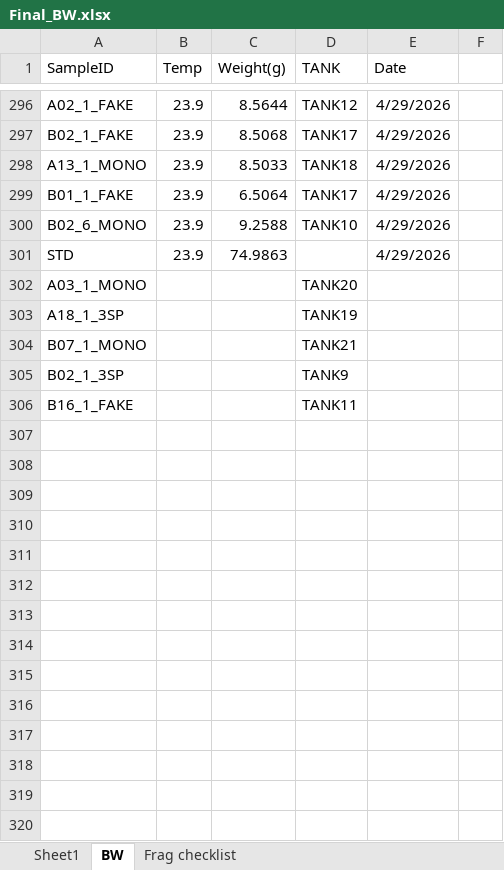
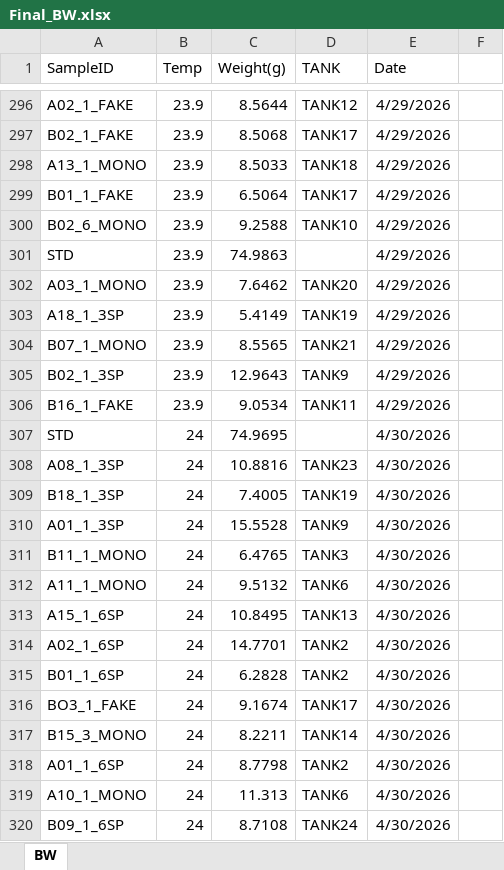
Before and after one commit to mayapow/biofac, an Excel workbook: Data/Final_BW.xlsx, sheet BW, drawn as a sheet; only a part is shown, gaps mark what is left out; values as stored, in another font and other column widths than the file's, no borders; removed rows and columns are numbered as before the commit, all else as after; the diff covers the shown part only; the diff names each change by its address in the sheet, - before the commit and + after, or states it on an @@ line.

```diff
--- a/Data/Final_BW.xlsx (sheet BW)
+++ b/Data/Final_BW.xlsx (sheet BW)
-sheet tab: Sheet1
-sheet tab: Frag checklist
-row 302: A03_1_MONO |  |  | TANK20
-row 303: A18_1_3SP |  |  | TANK19
-row 304: B07_1_MONO |  |  | TANK21
-row 305: B02_1_3SP |  |  | TANK9
-row 306: B16_1_FAKE |  |  | TANK11
+row 302: A03_1_MONO | 23.9 | 7.6462 | TANK20 | 4/29/2026
+row 303: A18_1_3SP | 23.9 | 5.4149 | TANK19 | 4/29/2026
+row 304: B07_1_MONO | 23.9 | 8.5565 | TANK21 | 4/29/2026
+row 305: B02_1_3SP | 23.9 | 12.9643 | TANK9 | 4/29/2026
+row 306: B16_1_FAKE | 23.9 | 9.0534 | TANK11 | 4/29/2026
+row 307: STD | 24 | 74.9695 |  | 4/30/2026
+row 308: A08_1_3SP | 24 | 10.8816 | TANK23 | 4/30/2026
+row 309: B18_1_3SP | 24 | 7.4005 | TANK19 | 4/30/2026
+row 310: A01_1_3SP | 24 | 15.5528 | TANK9 | 4/30/2026
+row 311: B11_1_MONO | 24 | 6.4765 | TANK3 | 4/30/2026
+row 312: A11_1_MONO | 24 | 9.5132 | TANK6 | 4/30/2026
+row 313: A15_1_6SP | 24 | 10.8495 | TANK13 | 4/30/2026
+row 314: A02_1_6SP | 24 | 14.7701 | TANK2 | 4/30/2026
+row 315: B01_1_6SP | 24 | 6.2828 | TANK2 | 4/30/2026
+row 316: BO3_1_FAKE | 24 | 9.1674 | TANK17 | 4/30/2026
+row 317: B15_3_MONO | 24 | 8.2211 | TANK14 | 4/30/2026
+row 318: A01_1_6SP | 24 | 8.7798 | TANK2 | 4/30/2026
+row 319: A10_1_MONO | 24 | 11.313 | TANK6 | 4/30/2026
+row 320: B09_1_6SP | 24 | 8.7108 | TANK24 | 4/30/2026
```
Also changed, not shown: 145 added rows, 3 edited cells and cell formats elsewhere in this sheet.
